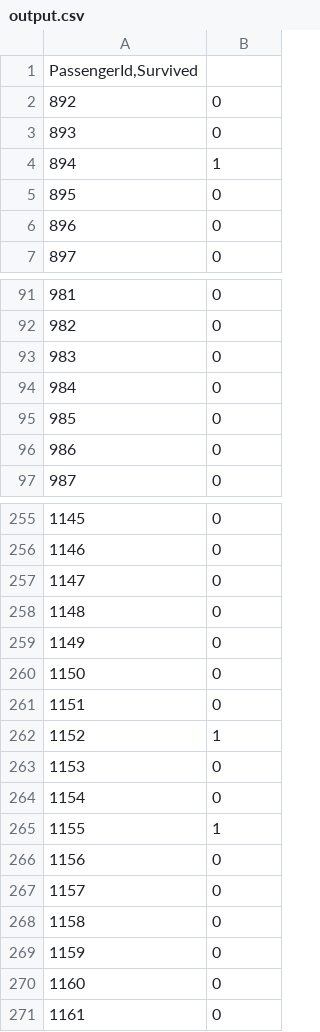
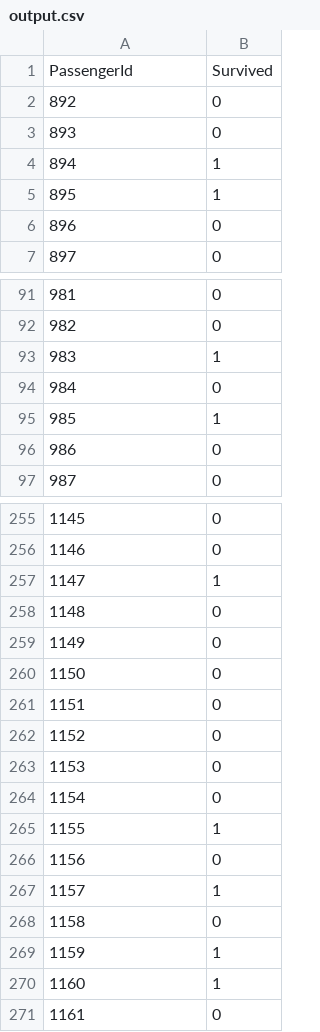
Before and after one commit to sampoorna/Kaggle-Contest---Titanic, a CSV file: output.csv, drawn as a sheet; only a part is shown, gaps mark what is left out; the diff covers the shown part only.

```diff
--- a/output.csv
+++ b/output.csv
@@ -1,2 +1,2 @@
-"PassengerId,Survived"
+PassengerId,Survived
 892,0
@@ -4,3 +4,3 @@
 894,1
-895,0
+895,1
 896,0
@@ -92,5 +92,5 @@
 982,0
-983,0
+983,1
 984,0
-985,0
+985,1
 986,0
@@ -256,3 +256,3 @@
 1146,0
-1147,0
+1147,1
 1148,0
@@ -261,3 +261,3 @@
 1151,0
-1152,1
+1152,0
 1153,0
@@ -266,6 +266,6 @@
 1156,0
-1157,0
+1157,1
 1158,0
-1159,0
-1160,0
+1159,1
+1160,1
 1161,0
```
Also changed, not shown: 38 edited cells elsewhere in this file, 1 other file.
